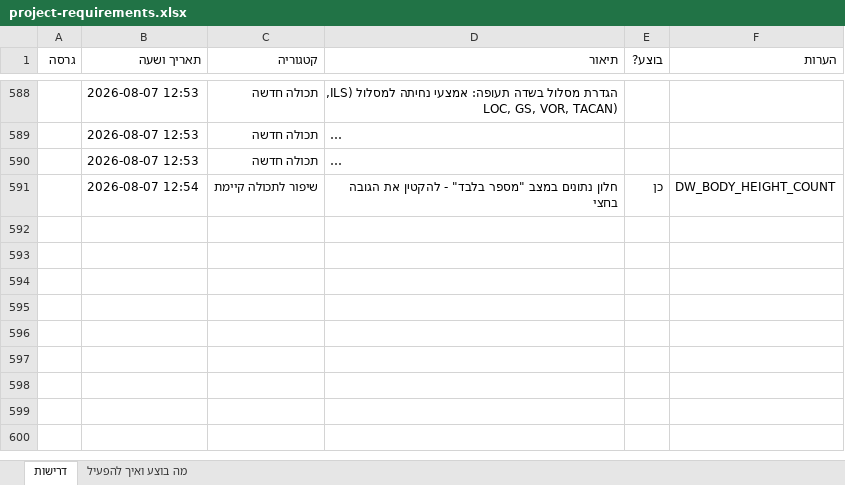
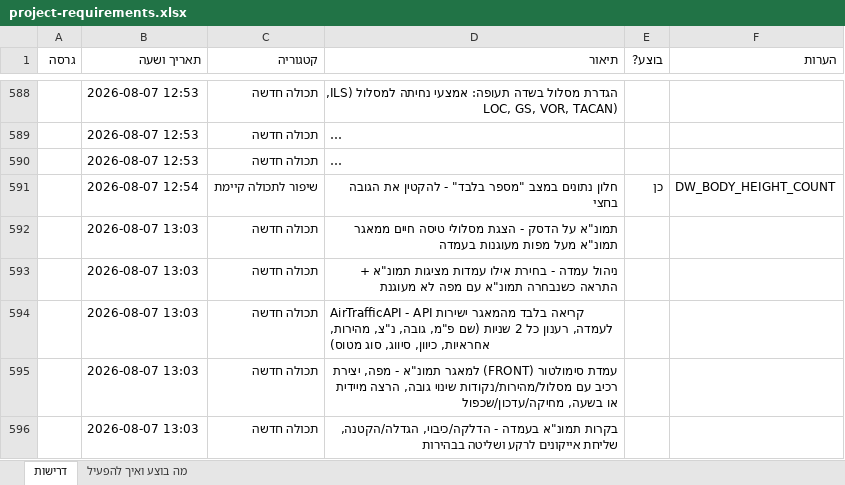
Before and after one commit to levori119/skyboard, an Excel workbook: project-requirements.xlsx, sheet דרישות, drawn as a sheet; only a part is shown, gaps mark what is left out; long unchanged cells end in …; values as stored, in another font and other column widths than the file's, no borders; the diff covers the shown part only; the diff names each change by its address in the sheet, - before the commit and + after, or states it on an @@ line.

```diff
--- a/project-requirements.xlsx (sheet דרישות)
+++ b/project-requirements.xlsx (sheet דרישות)
+row 592:  | 2026-08-07 13:03 | תכולה חדשה | תמונ"א על הדסק - הצגת מסלולי טיסה חיים ממאגר תמונ"א מעל מפות מעוגנות בעמדה
+row 593:  | 2026-08-07 13:03 | תכולה חדשה | ניהול עמדה - בחירת אילו עמדות מציגות תמונ"א + התראה כשנבחרה תמונ"א עם מפה לא מעוגנת
+row 594:  | 2026-08-07 13:03 | תכולה חדשה | AirTrafficAPI - API קריאה בלבד מהמאגר ישירות לעמדה, רענון כל 2 שניות (שם פ"מ, גובה, נ"צ, מהירות, אחראיות, כיוון, סיווג, סוג מטוס)
+row 595:  | 2026-08-07 13:03 | תכולה חדשה | עמדת סימולטור (FRONT) למאגר תמונ"א - מפה, יצירת רכיב עם מסלול/מהירות/נקודות שינוי גובה, הרצה מיידית או בשעה, מחיקה/עדכון/שכפול
+row 596:  | 2026-08-07 13:03 | תכולה חדשה | בקרות תמונ"א בעמדה - הדלקה/כיבוי, הגדלה/הקטנה, שליחת אייקונים לרקע ושליטה בבהירות
```
Also changed, not shown: 5 added rows elsewhere in this sheet, 2 other files.
